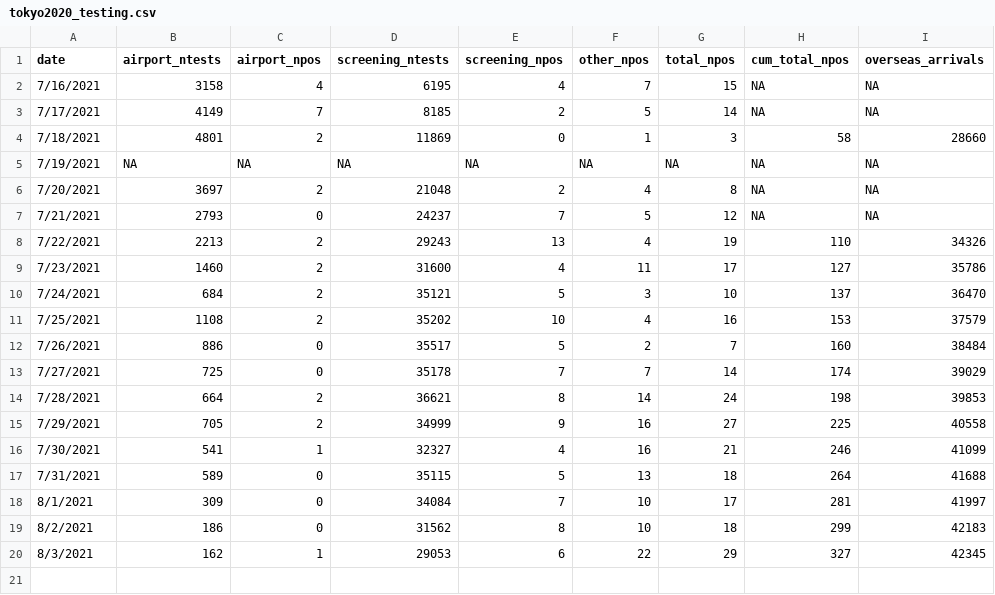
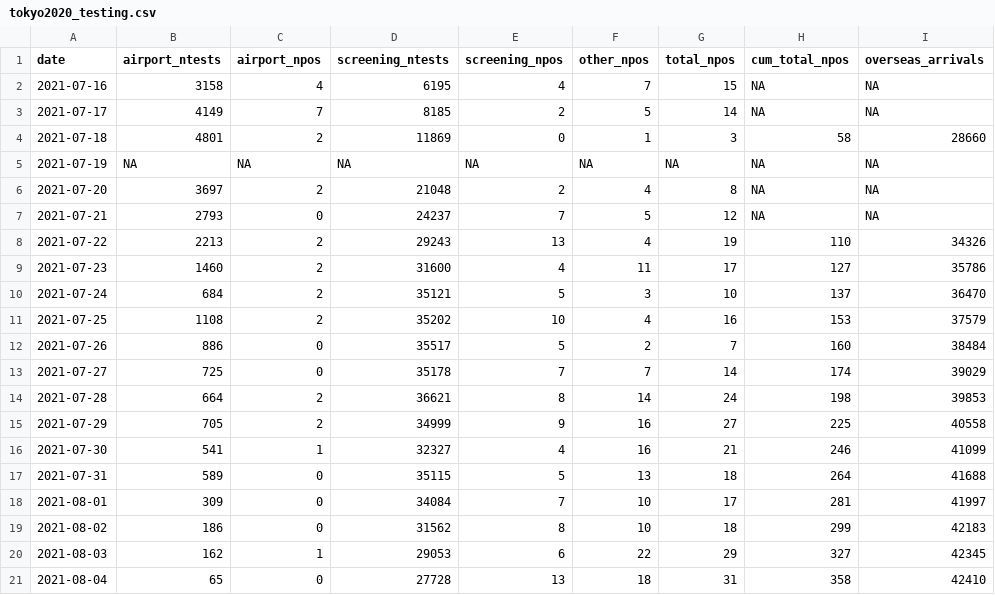
Before and after one commit to nlinton/ID_resources, a CSV file: Tokyo2020/tokyo2020_testing.csv, drawn as a sheet; the diff names each change by its address in the sheet, - before the commit and + after, or states it on an @@ line.

```diff
--- a/Tokyo2020/tokyo2020_testing.csv
+++ b/Tokyo2020/tokyo2020_testing.csv
-A2 (date): 7/16/2021
+A2 (date): 2021-07-16
-A3 (date): 7/17/2021
+A3 (date): 2021-07-17
-A4 (date): 7/18/2021
+A4 (date): 2021-07-18
-A5 (date): 7/19/2021
+A5 (date): 2021-07-19
-A6 (date): 7/20/2021
+A6 (date): 2021-07-20
-A7 (date): 7/21/2021
+A7 (date): 2021-07-21
-A8 (date): 7/22/2021
+A8 (date): 2021-07-22
-A9 (date): 7/23/2021
+A9 (date): 2021-07-23
-A10 (date): 7/24/2021
+A10 (date): 2021-07-24
-A11 (date): 7/25/2021
+A11 (date): 2021-07-25
-A12 (date): 7/26/2021
+A12 (date): 2021-07-26
-A13 (date): 7/27/2021
+A13 (date): 2021-07-27
-A14 (date): 7/28/2021
+A14 (date): 2021-07-28
-A15 (date): 7/29/2021
+A15 (date): 2021-07-29
-A16 (date): 7/30/2021
+A16 (date): 2021-07-30
-A17 (date): 7/31/2021
+A17 (date): 2021-07-31
-A18 (date): 8/1/2021
+A18 (date): 2021-08-01
-A19 (date): 8/2/2021
+A19 (date): 2021-08-02
-A20 (date): 8/3/2021
+A20 (date): 2021-08-03
+row 21: 2021-08-04 | 65 | 0 | 27728 | 13 | 18 | 31 | 358 | 42410
```
Also changed, not shown: JpnInterventions/covid_jpn_interventions.csv, Tokyo2020/tokyo2020_linelist.csv, 2 other files.
